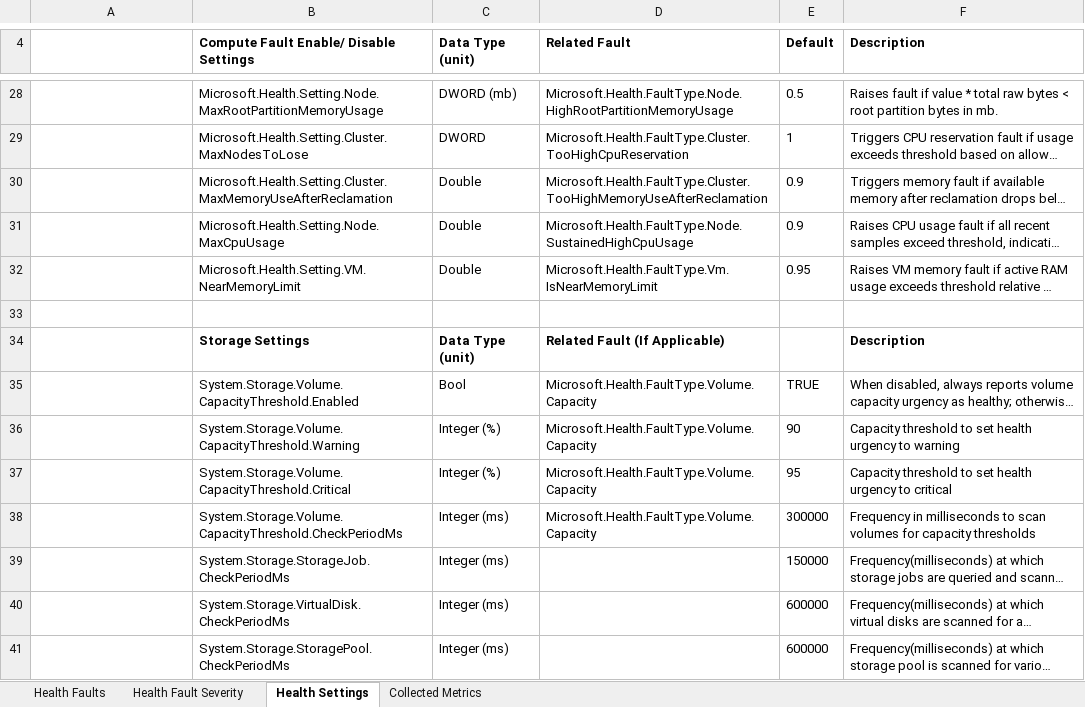
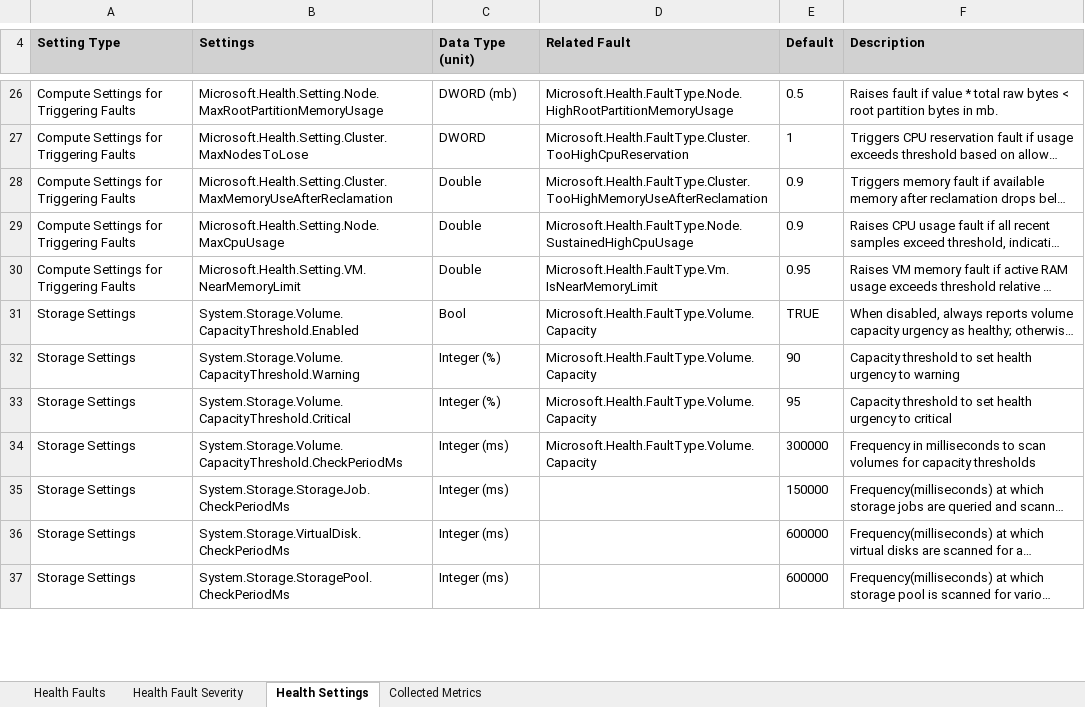
Before and after one commit to Azure-Samples/AzureLocal, an Excel workbook: health-service-faults/health-service-faults.xlsx, sheet Health Settings, drawn as a sheet; only a part is shown, gaps mark what is left out; long unchanged cells end in …; values as stored, in another font and other column widths than the file's, no borders; removed rows and columns are numbered as before the commit, all else as after; the diff covers the shown part only; the diff names each change by its address in the sheet, - before the commit and + after, or states it on an @@ line.

```diff
--- a/health-service-faults/health-service-faults.xlsx (sheet Health Settings)
+++ b/health-service-faults/health-service-faults.xlsx (sheet Health Settings)
-A4: (empty)
+A4: Setting Type
-A4:F4 fill: none
+A4:F4 fill: #D1D1D1
-B4: Compute Fault Enable/ Disable Settings
+B4: Settings
-A26:A30 (Setting Type): (empty)
+A26:A30 (Setting Type): Compute Settings for Triggering Faults
-row 33: (empty)
-row 34:  | Storage Settings | Data Type (unit) | Related Fault (If Applicable) |  | Description
-A31:A37 (Setting Type): (empty)
+A31:A37 (Setting Type): Storage Settings
```
Also changed, not shown: 2 added rows, 8 removed rows and 133 edited cells elsewhere in this sheet, sheet Collected Metrics, sheet Health Faults.
